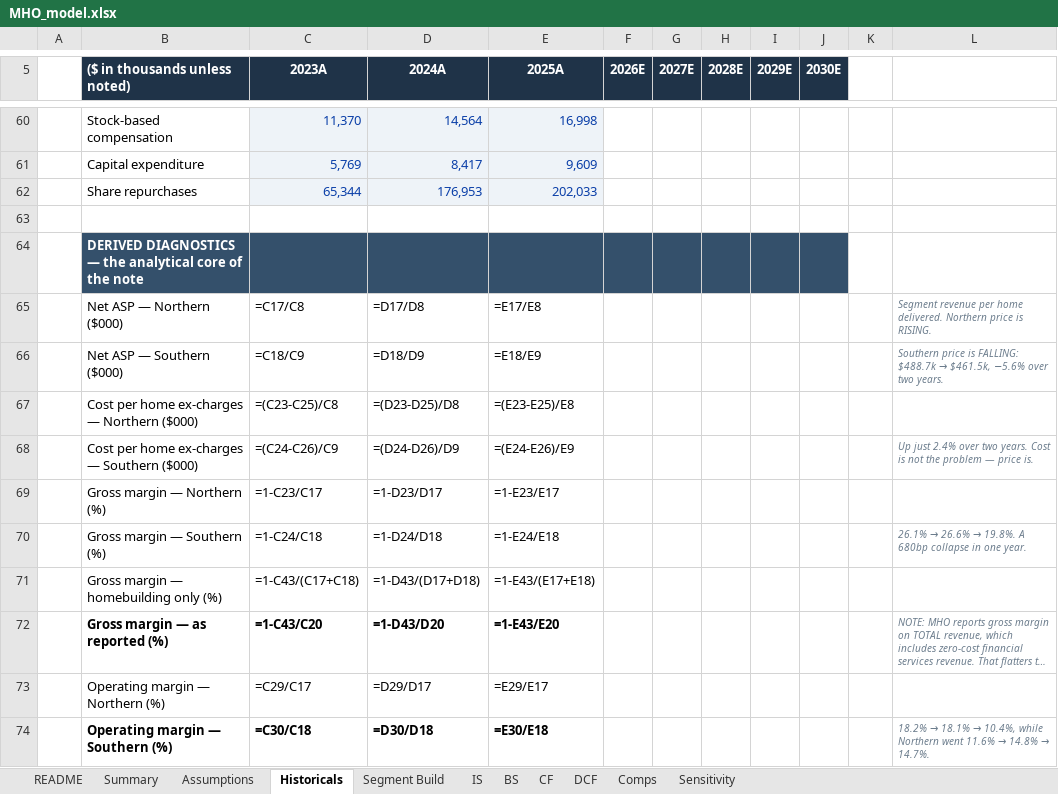
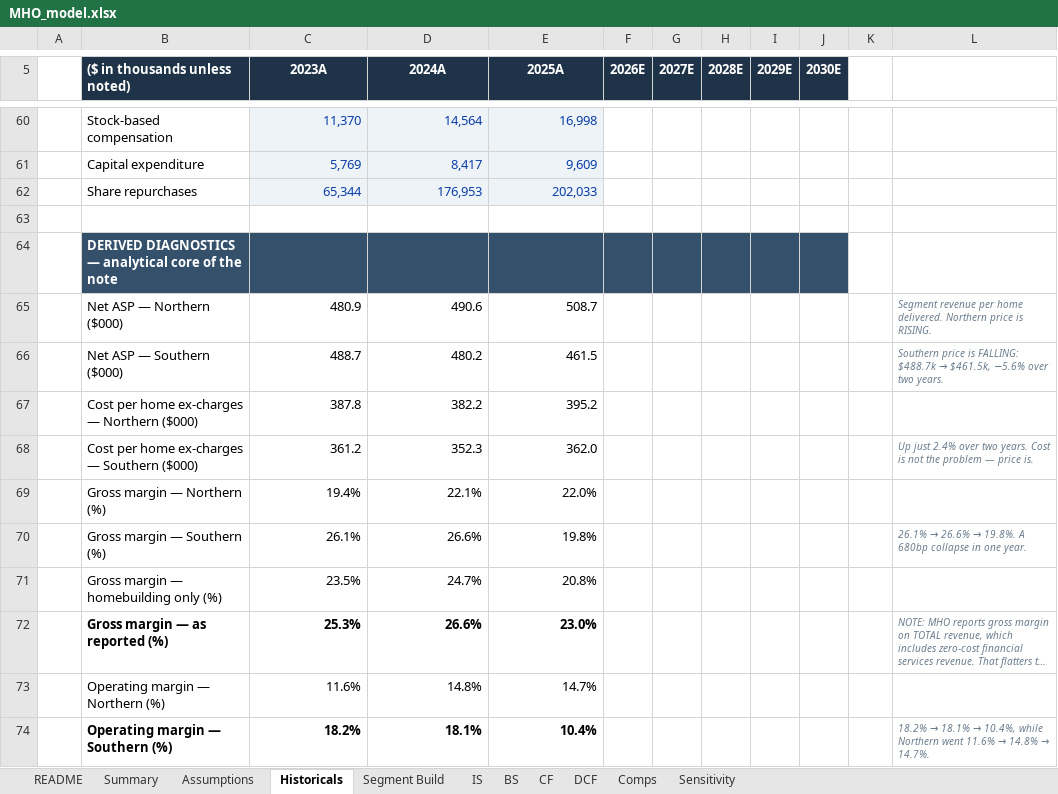
Before and after one commit to wstone0/wstone0.github.io, an Excel workbook: docs/projects/mihomes/MHO_model.xlsx, sheet Historicals, drawn as a sheet; only a part is shown, gaps mark what is left out; long unchanged cells end in …; values as stored, in another font and other column widths than the file's, no borders; formulas without a stored value are shown as written; the diff covers the shown part only; the diff names each change by its address in the sheet, - before the commit and + after, or states it on an @@ line.

```diff
--- a/docs/projects/mihomes/MHO_model.xlsx (sheet Historicals)
+++ b/docs/projects/mihomes/MHO_model.xlsx (sheet Historicals)
-B64 (($ in thousands unless noted)): …DIAGNOSTICS — the analytical core…
+B64 (($ in thousands unless noted)): …DIAGNOSTICS — analytical core…
-C65 (2023A): =C17/C8
+C65 (2023A): 480.9
-D65 (2024A): =D17/D8
+D65 (2024A): 490.6
-E65 (2025A): =E17/E8
+E65 (2025A): 508.7
-C66 (2023A): =C18/C9
+C66 (2023A): 488.7
-D66 (2024A): =D18/D9
+D66 (2024A): 480.2
-E66 (2025A): =E18/E9
+E66 (2025A): 461.5
-C67 (2023A): =(C23-C25)/C8
+C67 (2023A): 387.8
-D67 (2024A): =(D23-D25)/D8
+D67 (2024A): 382.2
-E67 (2025A): =(E23-E25)/E8
+E67 (2025A): 395.2
-C68 (2023A): =(C24-C26)/C9
+C68 (2023A): 361.2
-D68 (2024A): =(D24-D26)/D9
+D68 (2024A): 352.3
-E68 (2025A): =(E24-E26)/E9
+E68 (2025A): 362.0
-C69 (2023A): =1-C23/C17
+C69 (2023A): 19.4%
-D69 (2024A): =1-D23/D17
+D69 (2024A): 22.1%
-E69 (2025A): =1-E23/E17
+E69 (2025A): 22.0%
-C70 (2023A): =1-C24/C18
+C70 (2023A): 26.1%
-D70 (2024A): =1-D24/D18
+D70 (2024A): 26.6%
-E70 (2025A): =1-E24/E18
+E70 (2025A): 19.8%
-C71 (2023A): =1-C43/(C17+C18)
+C71 (2023A): 23.5%
-D71 (2024A): =1-D43/(D17+D18)
+D71 (2024A): 24.7%
-E71 (2025A): =1-E43/(E17+E18)
+E71 (2025A): 20.8%
-C72 (2023A): =1-C43/C20
+C72 (2023A): 25.3%
-D72 (2024A): =1-D43/D20
+D72 (2024A): 26.6%
-E72 (2025A): =1-E43/E20
+E72 (2025A): 23.0%
-C73 (2023A): =C29/C17
+C73 (2023A): 11.6%
-D73 (2024A): =D29/D17
+D73 (2024A): 14.8%
-E73 (2025A): =E29/E17
+E73 (2025A): 14.7%
-C74 (2023A): =C30/C18
+C74 (2023A): 18.2%
-D74 (2024A): =D30/D18
+D74 (2024A): 18.1%
-E74 (2025A): =E30/E18
+E74 (2025A): 10.4%
```
Also changed, not shown: 21 edited cells elsewhere in this sheet, sheet IS, sheet Segment Build, sheet BS, sheet Sensitivity, sheet DCF, sheet CF, 4 more sheets, projects/mihomes/MHO_model.xlsx, 11 other files.
